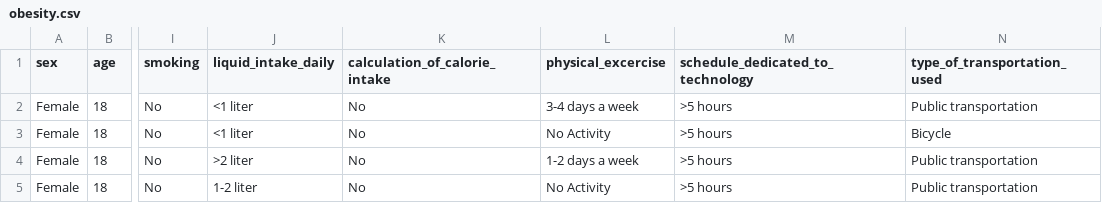
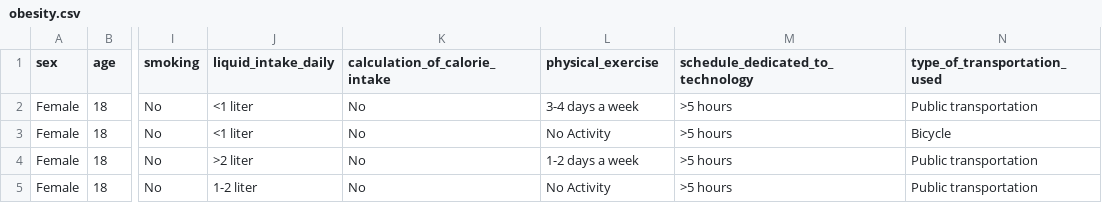
Before and after one commit to papayalovers/obesity_analytics_dashboard, a CSV file: dataset/obesity.csv, drawn as a sheet; only a part is shown, gaps mark what is left out; the diff names each change by its address in the sheet, - before the commit and + after, or states it on an @@ line.

```diff
--- a/dataset/obesity.csv
+++ b/dataset/obesity.csv
-L1: physical_excercise
+L1: physical_exercise
```
Also changed, not shown: 6 other files.
